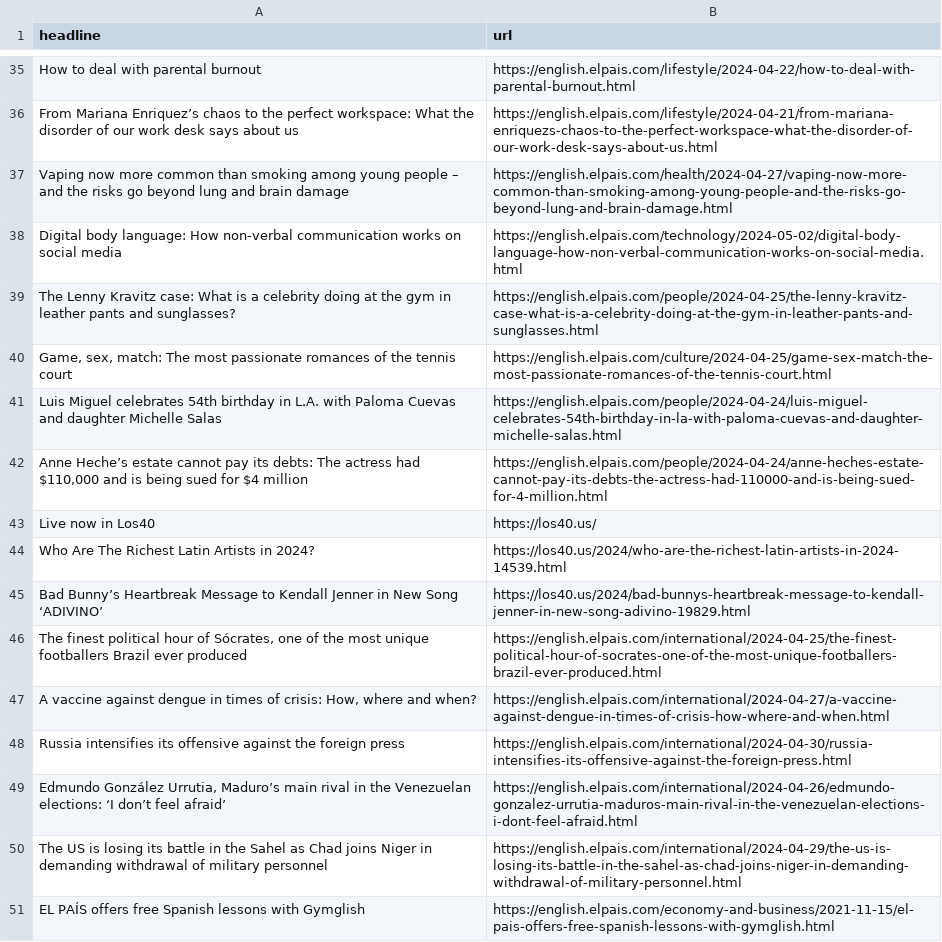
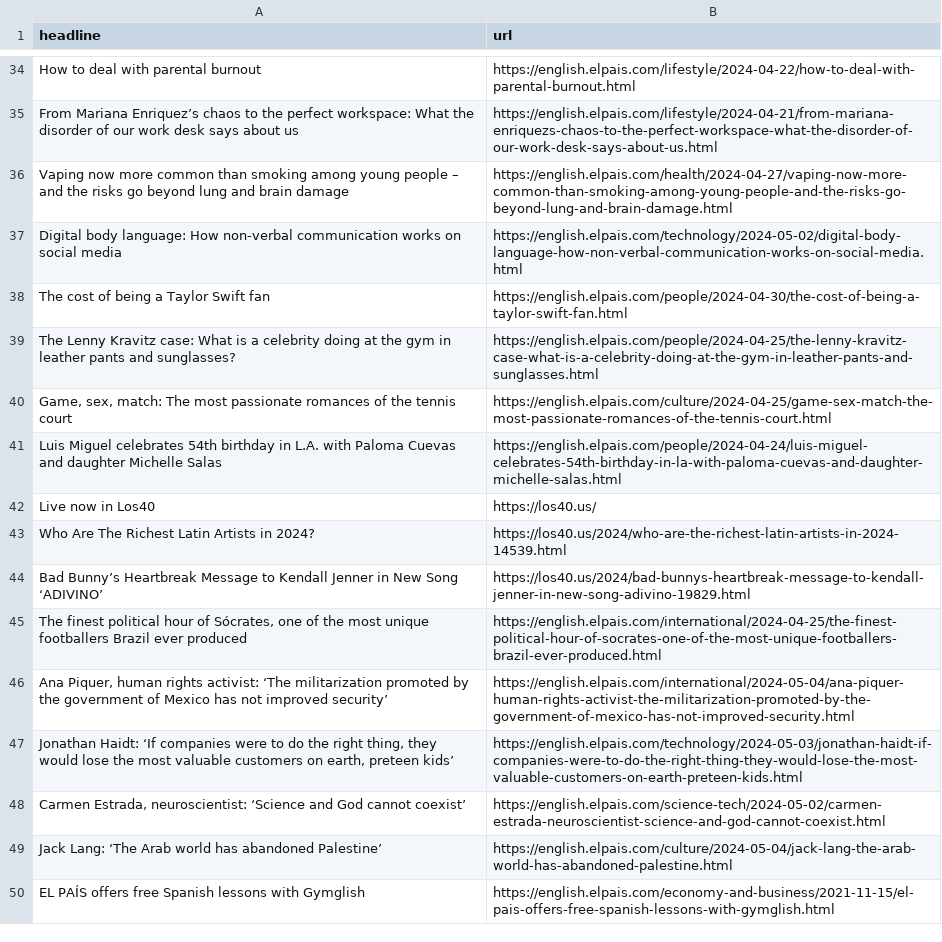
Before and after one commit to shivangibishnoi/github-autoscraper, a CSV file: headlines.csv, drawn as a sheet; only a part is shown, gaps mark what is left out; the diff covers the shown part only.

```diff
--- a/headlines.csv
+++ b/headlines.csv
@@ -38,2 +37,3 @@ Vaping now more common than smoking among young people – and the risks go beyo
 Digital body language: How non-verbal communication works on social media   ,https://english.elpais.com/technology/2024-05-02/digital-body-language-how-non-verbal-communication-works-on-social-media.html
+The cost of being a Taylor Swift fan,https://english.elpais.com/people/2024-04-30/the-cost-of-being-a-taylor-swift-fan.html
 The Lenny Kravitz case: What is a celebrity doing at the gym in leather pants and sunglasses?,https://english.elpais.com/people/2024-04-25/the-lenny-kravitz-case-what-is-a-celebrity-doing-at-the-gym-in-leather-pants-and-sunglasses.html
@@ -41,3 +41,2 @@ The Lenny Kravitz case: What is a celebrity doing at the gym in leather pants an
 Luis Miguel celebrates 54th birthday in L.A. with Paloma Cuevas and daughter Michelle Salas,https://english.elpais.com/people/2024-04-24/luis-miguel-celebrates-54th-birthday-in-la-with-paloma-cuevas-and-daughter-michelle-salas.html
-"Anne Heche’s estate cannot pay its debts: The actress had $110,000 and is being sued for $4 million",https://english.elpais.com/people/2024-04-24/anne-heches-estate-cannot-pay-its-debts-the-actress-had-110000-and-is-being-sued-for-4-million.html
 Live now in Los40,https://los40.us/
@@ -46,6 +45,6 @@ Bad Bunny’s Heartbreak Message to Kendall Jenner in New Song ‘ADIVINO’,htt
 "The finest political hour of Sócrates, one of the most unique footballers Brazil ever produced",https://english.elpais.com/international/2024-04-25/the-finest-political-hour-of-socrates-one-of-the-most-unique-footballers-brazil-ever-produced.html
-"A vaccine against dengue in times of crisis: How, where and when?",https://english.elpais.com/international/2024-04-27/a-vaccine-against-dengue-in-times-of-crisis-how-where-and-when.html
-Russia intensifies its offensive against the foreign press,https://english.elpais.com/international/2024-04-30/russia-intensifies-its-offensive-against-the-foreign-press.html
-"Edmundo González Urrutia, Maduro’s main rival in the Venezuelan elections: ‘I don’t feel afraid’",https://english.elpais.com/international/2024-04-26/edmundo-gonzalez-urrutia-maduros-main-rival-in-the-venezuelan-elections-i-dont-feel-afraid.html
-The US is losing its battle in the Sahel as Chad joins Niger in demanding withdrawal of military personnel,https://english.elpais.com/international/2024-04-29/the-us-is-losing-its-battle-in-the-sahel-as-chad-joins-niger-in-demanding-withdrawal-of-military-personnel.html
+"Ana Piquer, human rights activist: ‘The militarization promoted by the government of Mexico has not improved security’ ",https://english.elpais.com/international/2024-05-04/ana-piquer-human-rights-activist-the-militarization-promoted-by-the-government-of-mexico-has-not-improved-security.html
+"Jonathan Haidt: ‘If companies were to do the right thing, they would lose the most valuable customers on earth, preteen kids’",https://english.elpais.com/technology/2024-05-03/jonathan-haidt-if-companies-were-to-do-the-right-thing-they-would-lose-the-most-valuable-customers-on-earth-preteen-kids.html
+"Carmen Estrada, neuroscientist: ‘Science and God cannot coexist’",https://english.elpais.com/science-tech/2024-05-02/carmen-estrada-neuroscientist-science-and-god-cannot-coexist.html
+Jack Lang: ‘The Arab world has abandoned Palestine’ ,https://english.elpais.com/culture/2024-05-04/jack-lang-the-arab-world-has-abandoned-palestine.html
 EL PAÍS offers free Spanish lessons with Gymglish,https://english.elpais.com/economy-and-business/2021-11-15/el-pais-offers-free-spanish-lessons-with-gymglish.html
```
Also changed, not shown: 26 added rows, 24 removed rows, 7 moved rows and 1 edited cell elsewhere in this file.
